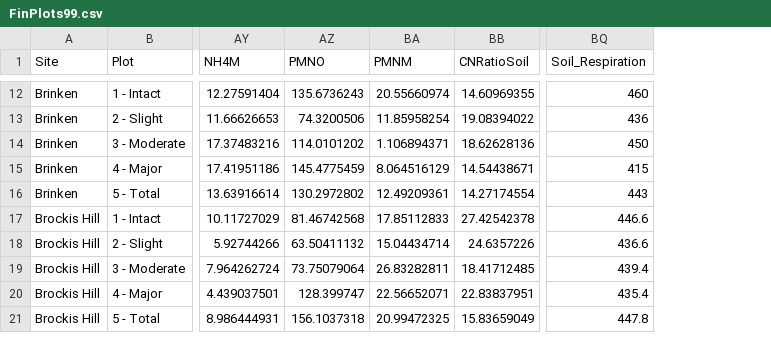
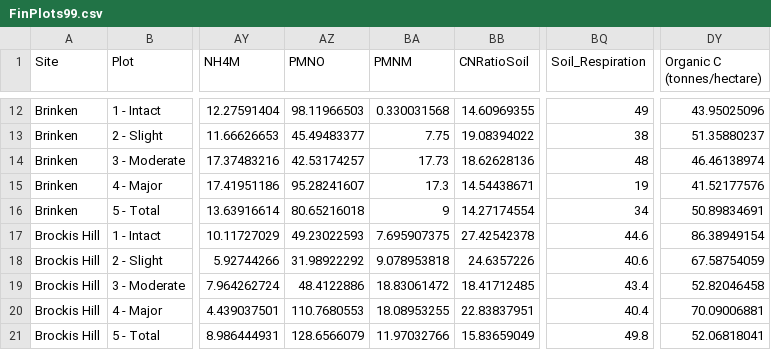
Before and after one commit to pevans13/Grad_plots, a CSV file: FinPlots99.csv, drawn as a sheet; only a part is shown, gaps mark what is left out; the diff covers the shown part only; the diff names each change by its address in the sheet, - before the commit and + after, or states it on an @@ line.

```diff
--- a/FinPlots99.csv
+++ b/FinPlots99.csv
+column DY (Organic C (tonnes/hectare)), rows 12-21: 43.95025096 | 51.35880237 | 46.46138974 | 41.52177576 | 50.89834691 | 86.38949154 | 67.58754059 | 52.82046458 | 70.09006881 | 52.06818041
-AZ12 (PMNO): 135.6736243
+AZ12 (PMNO): 98.11966503
-BA12 (PMNM): 20.55660974
+BA12 (PMNM): 0.330031568
-BQ12 (Soil_Respiration): 460
+BQ12 (Soil_Respiration): 49
-AZ13 (PMNO): 74.3200506
+AZ13 (PMNO): 45.49483377
-BA13 (PMNM): 11.85958254
+BA13 (PMNM): 7.75
-BQ13 (Soil_Respiration): 436
+BQ13 (Soil_Respiration): 38
-AZ14 (PMNO): 114.0101202
+AZ14 (PMNO): 42.53174257
-BA14 (PMNM): 1.106894371
+BA14 (PMNM): 17.73
-BQ14 (Soil_Respiration): 450
+BQ14 (Soil_Respiration): 48
-AZ15 (PMNO): 145.4775459
+AZ15 (PMNO): 95.28241607
-BA15 (PMNM): 8.064516129
+BA15 (PMNM): 17.3
-BQ15 (Soil_Respiration): 415
+BQ15 (Soil_Respiration): 19
-AZ16 (PMNO): 130.2972802
+AZ16 (PMNO): 80.65216018
-BA16 (PMNM): 12.49209361
+BA16 (PMNM): 9
-BQ16 (Soil_Respiration): 443
+BQ16 (Soil_Respiration): 34
-AZ17 (PMNO): 81.46742568
+AZ17 (PMNO): 49.23022593
-BA17 (PMNM): 17.85112833
+BA17 (PMNM): 7.695907375
-BQ17 (Soil_Respiration): 446.6
+BQ17 (Soil_Respiration): 44.6
-AZ18 (PMNO): 63.50411132
+AZ18 (PMNO): 31.98922292
-BA18 (PMNM): 15.04434714
+BA18 (PMNM): 9.078953818
-BQ18 (Soil_Respiration): 436.6
+BQ18 (Soil_Respiration): 40.6
-AZ19 (PMNO): 73.75079064
+AZ19 (PMNO): 48.4122886
-BA19 (PMNM): 26.83282811
+BA19 (PMNM): 18.83061472
-BQ19 (Soil_Respiration): 439.4
+BQ19 (Soil_Respiration): 43.4
-AZ20 (PMNO): 128.399747
+AZ20 (PMNO): 110.7680553
-BA20 (PMNM): 22.56652071
+BA20 (PMNM): 18.08953255
-BQ20 (Soil_Respiration): 435.4
+BQ20 (Soil_Respiration): 40.4
-AZ21 (PMNO): 156.1037318
+AZ21 (PMNO): 128.6566079
-BA21 (PMNM): 20.99472325
+BA21 (PMNM): 11.97032766
-BQ21 (Soil_Respiration): 447.8
+BQ21 (Soil_Respiration): 49.8
```
Also changed, not shown: 150 edited cells elsewhere in this file, Grad2.csv, 8 other files.
